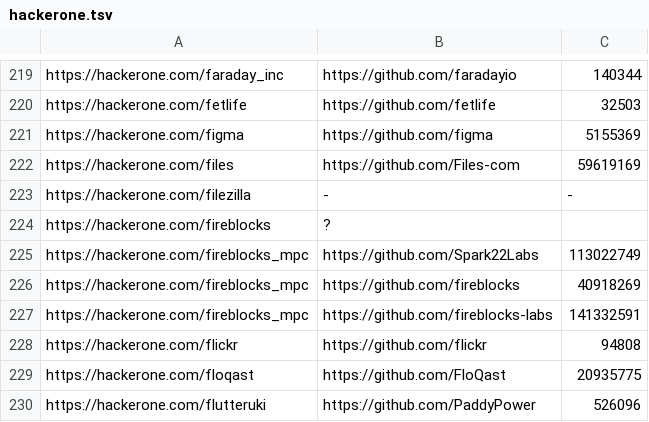
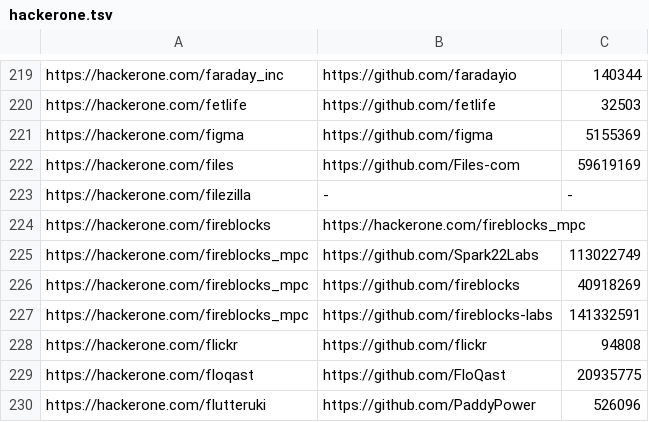
Before and after one commit to nikitastupin/orgs-data, a TSV file: orgs-data/hackerone.tsv, drawn as a sheet; only a part is shown, gaps mark what is left out.

Commit message:
Update hackerone.tsv

```diff
--- a/orgs-data/hackerone.tsv
+++ b/orgs-data/hackerone.tsv
@@ -223,3 +223,3 @@ https://hackerone.com/files	https://github.com/Files-com	59619169
 https://hackerone.com/filezilla	-	-
-https://hackerone.com/fireblocks	?
+https://hackerone.com/fireblocks	https://hackerone.com/fireblocks_mpc
 https://hackerone.com/fireblocks_mpc	https://github.com/Spark22Labs	113022749
```
